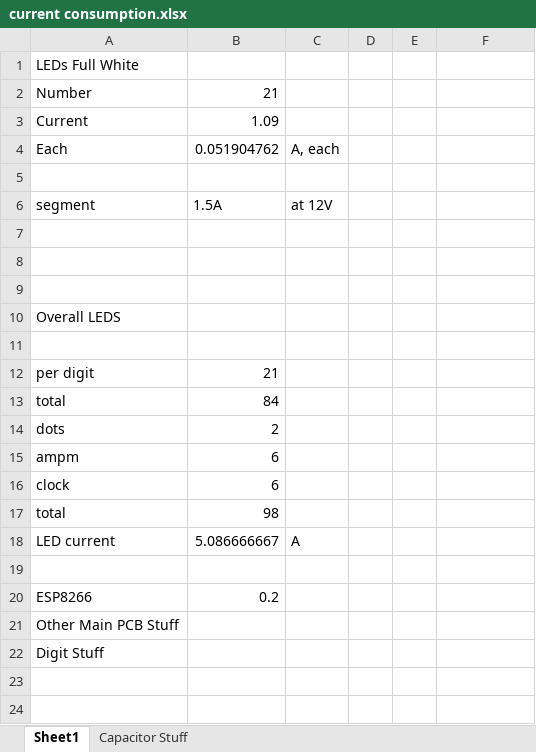
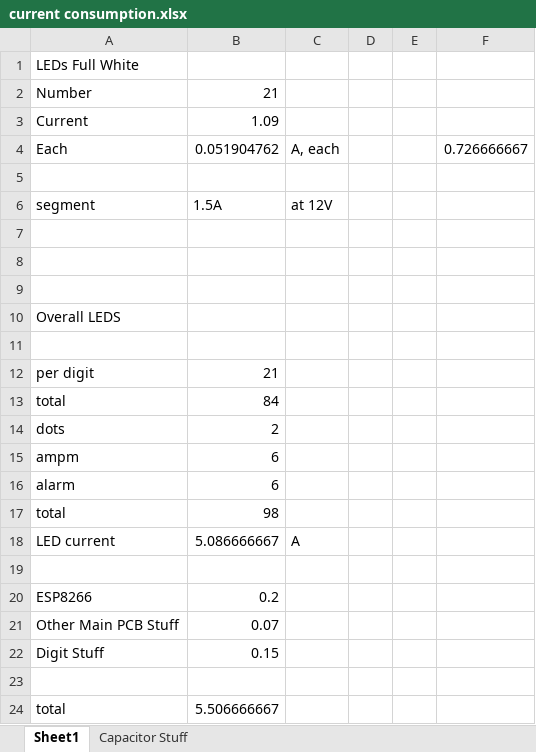
Before and after one commit to 17acres/FlipClock, an Excel workbook: Calculation Stuff/current consumption.xlsx, sheet Sheet1, drawn as a sheet; values as stored, in another font and other column widths than the file's, no borders; the diff names each change by its address in the sheet, - before the commit and + after, or states it on an @@ line.

```diff
--- a/Calculation Stuff/current consumption.xlsx (sheet Sheet1)
+++ b/Calculation Stuff/current consumption.xlsx (sheet Sheet1)
-F4: (empty)
+F4: 0.726666667
-A16: clock
+A16: alarm
-B21: (empty)
+B21: 0.07
-B22: (empty)
+B22: 0.15
+row 23: (empty)
+row 24: total | 5.506666667
```
Also changed, not shown: 7 other files.
